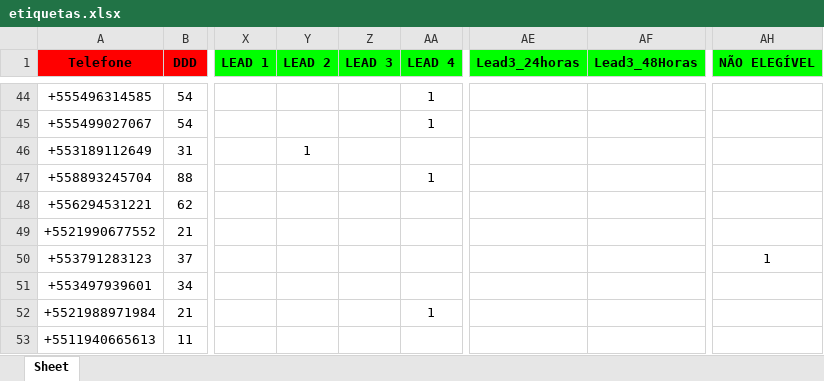
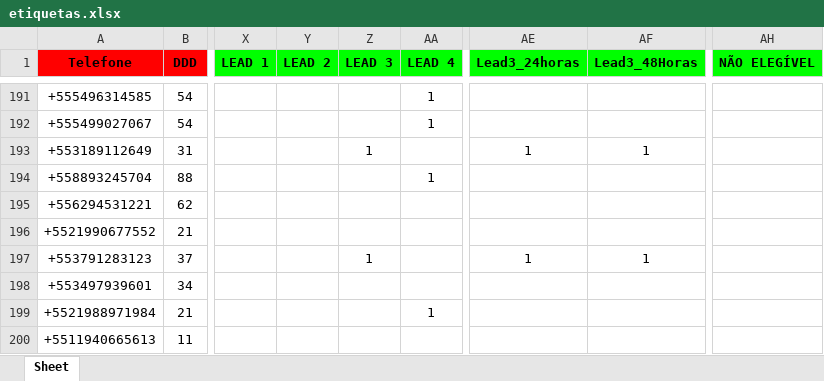
Before and after one commit to solucionai/dashboard, an Excel workbook: etiquetas.xlsx, sheet Sheet, drawn as a sheet; only a part is shown, gaps mark what is left out; values as stored, in another font and other column widths than the file's, no borders; addresses are those after the commit; the diff covers the shown part only; the diff names each change by its address in the sheet, - before the commit and + after, or states it on an @@ line.

```diff
--- a/etiquetas.xlsx (sheet Sheet)
+++ b/etiquetas.xlsx (sheet Sheet)
-Y193 (LEAD 2): 1
+Y193 (LEAD 2): (empty)
-Z193 (LEAD 3): (empty)
+Z193 (LEAD 3): 1
-AE193 (Lead3_24horas): (empty)
+AE193 (Lead3_24horas): 1
-AF193 (Lead3_48Horas): (empty)
+AF193 (Lead3_48Horas): 1
-Z197 (LEAD 3): (empty)
+Z197 (LEAD 3): 1
-AE197 (Lead3_24horas): (empty)
+AE197 (Lead3_24horas): 1
-AF197 (Lead3_48Horas): (empty)
+AF197 (Lead3_48Horas): 1
-AH197 (NÃO ELEGÍVEL): 1
+AH197 (NÃO ELEGÍVEL): (empty)
```
Also changed, not shown: other rows of this sheet, contratog.xlsx, contratoh.xlsx, 2 other files.
